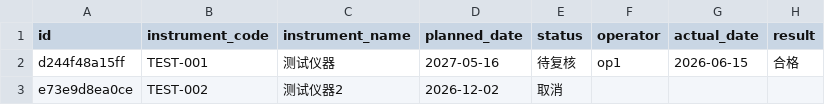
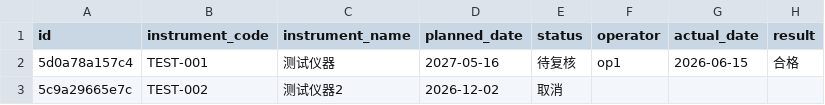
Before and after one commit to zzz-net/zzz-00052, a CSV file: data_verify/export_test.csv, drawn as a sheet; only a part is shown; the diff names each change by its address in the sheet, - before the commit and + after, or states it on an @@ line.

```diff
--- a/data_verify/export_test.csv
+++ b/data_verify/export_test.csv
-A2 (id): d244f48a15ff
+A2 (id): 5d0a78a157c4
-A3 (id): e73e9d8ea0ce
+A3 (id): 5c9a29665e7c
```
Also changed, not shown: 8 other files.
